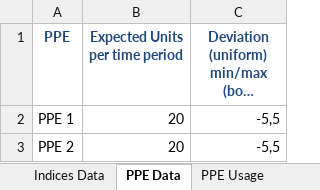
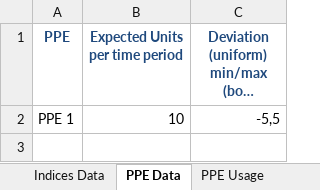
Before and after one commit to Konstantin-Volodin/UOttawa-Dynamic-Knapsack-Problem-Python, an Excel workbook: Implementation/Data/Data.xlsx, sheet PPE Data, drawn as a sheet; long unchanged cells end in …; values as stored, in another font and other column widths than the file's, no borders; the diff names each change by its address in the sheet, - before the commit and + after, or states it on an @@ line.

```diff
--- a/Implementation/Data/Data.xlsx (sheet PPE Data)
+++ b/Implementation/Data/Data.xlsx (sheet PPE Data)
-B2 (Expected Units per time period): 20
+B2 (Expected Units per time period): 10
-row 3: PPE 2 | 20 | -5,5
```
Also changed, not shown: sheet Expected State Values, sheet Patient Transitions, sheet PPE Usage, sheet Patient Arrival, sheet Indices Data, sheet Model Parameters, formulas that keep their value, charts or pictures, 7 other files.
